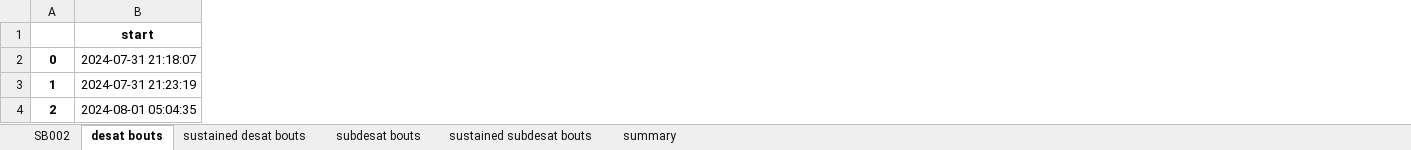
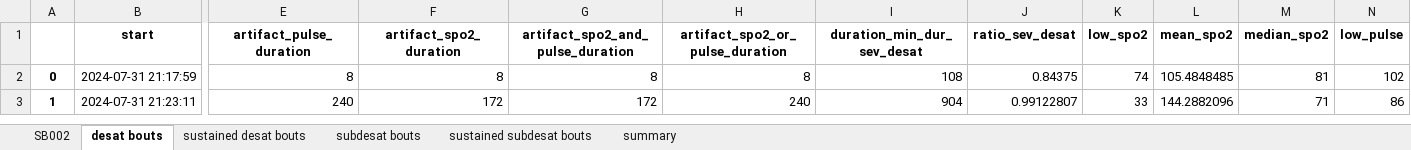
Before and after one commit to realchrisward/SASA, an Excel workbook: sample output/SB002_night.xlsx, sheet desat bouts, drawn as a sheet; only a part is shown, gaps mark what is left out; values as stored, in another font and other column widths than the file's, no borders; removed rows and columns are numbered as before the commit, all else as after; rows hold the shown columns only; the diff covers the shown part only; the diff names each change by its address in the sheet, - before the commit and + after, or states it on an @@ line.

```diff
--- a/sample output/SB002_night.xlsx (sheet desat bouts)
+++ b/sample output/SB002_night.xlsx (sheet desat bouts)
+column E (artifact_pulse_duration), rows 2-3: 8 | 240
+column F (artifact_spo2_duration), rows 2-3: 8 | 172
+column G (artifact_spo2_and_pulse_duration), rows 2-3: 8 | 172
+column H (artifact_spo2_or_pulse_duration), rows 2-3: 8 | 240
+column I (duration_min_dur_sev_desat), rows 2-3: 108 | 904
+column J (ratio_sev_desat), rows 2-3: 0.84375 | 0.99122807
+column K (low_spo2), rows 2-3: 74 | 33
+column L (mean_spo2), rows 2-3: 105.4848485 | 144.2882096
+column M (median_spo2), rows 2-3: 81 | 71
+column N (low_pulse), rows 2-3: 102 | 86
-B2 (start): 2024-07-31 21:18:07
+B2 (start): 2024-07-31 21:17:59
-B3 (start): 2024-07-31 21:23:19
+B3 (start): 2024-07-31 21:23:11
-row 4: 2 | 2024-08-01 05:04:35
```
Also changed, not shown: 3 added columns and 3 edited cells elsewhere in this sheet, sheet SB002, sheet summary, sheet sustained subdesat bouts, sheet sustained desat bouts, sheet subdesat bouts, sample output/SB026_night.xlsx, sample output/SB096_night.xlsx, 39 other files.
